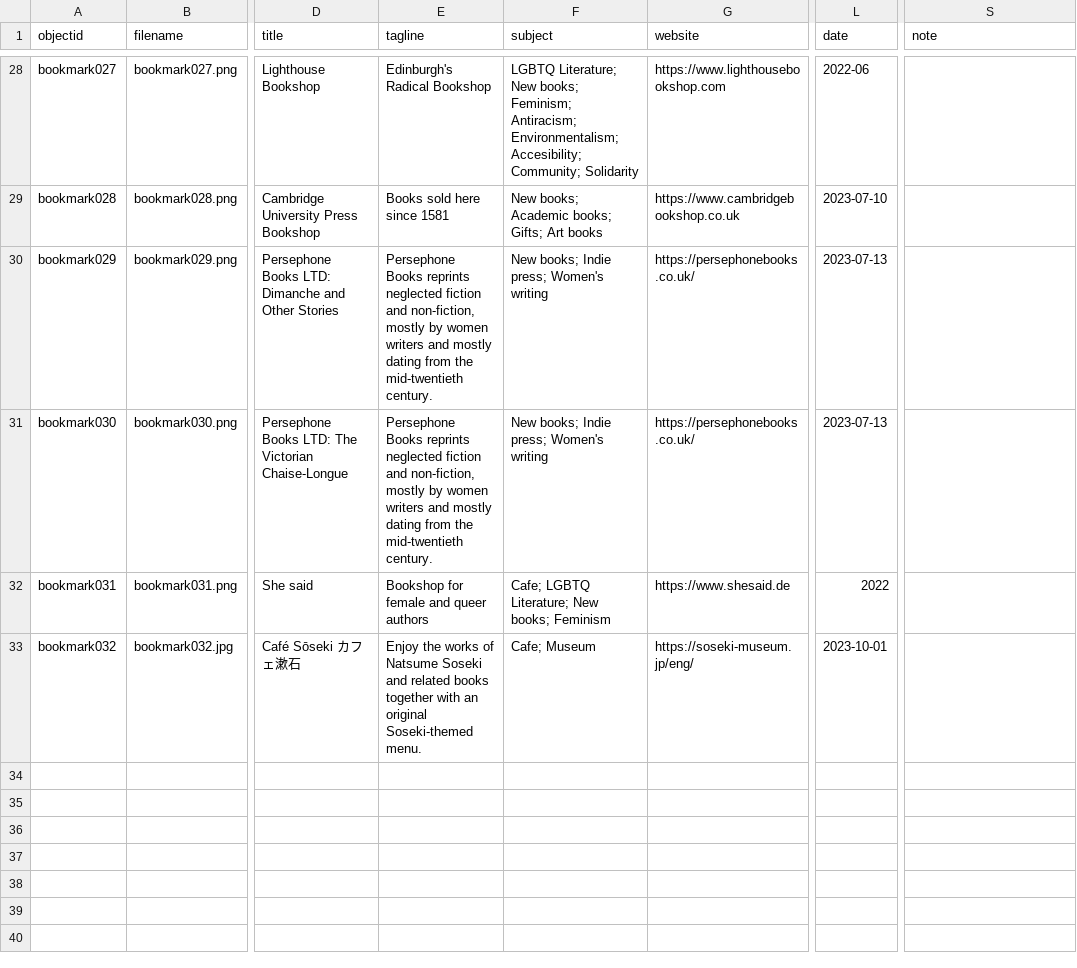
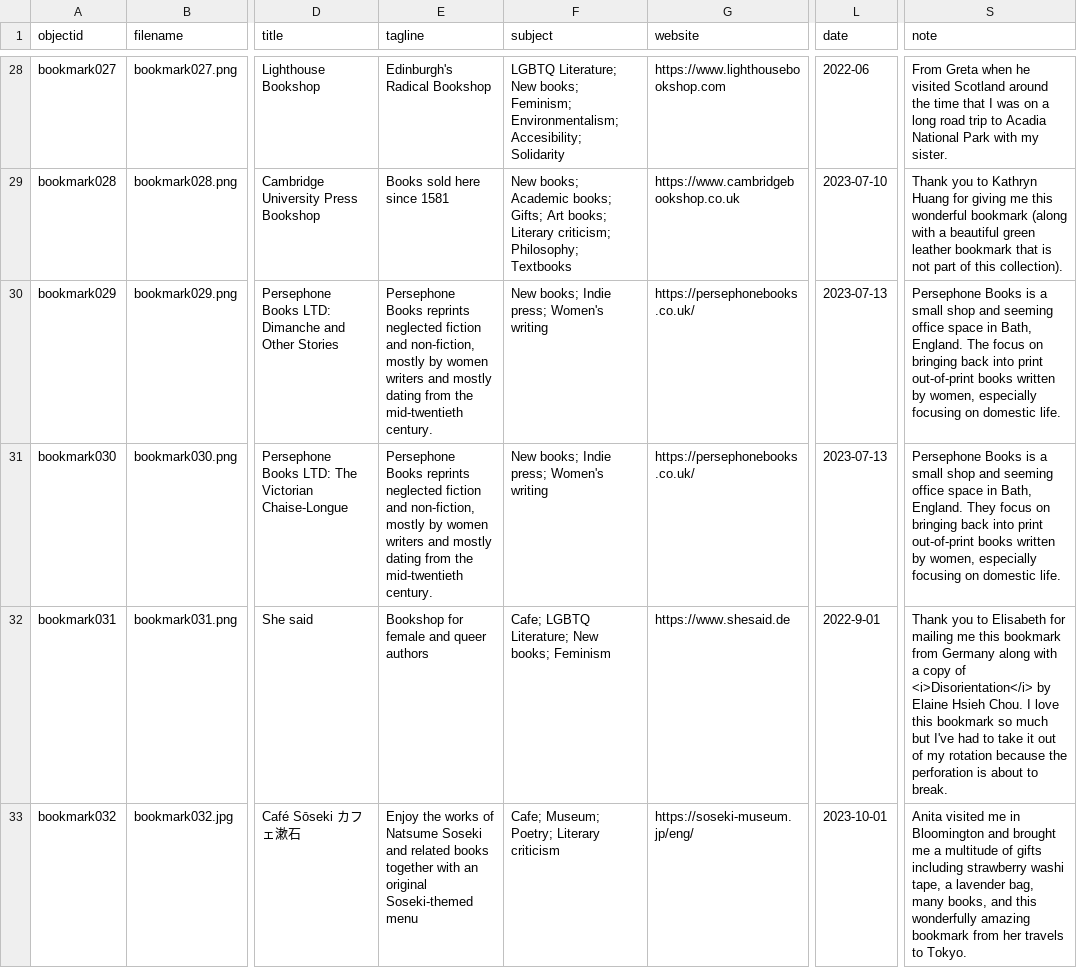
Before and after one commit to erinwalden/bookmarked, a CSV file: _data/bookmarkmetadata.csv, drawn as a sheet; only a part is shown, gaps mark what is left out; the diff covers the shown part only; the diff names each change by its address in the sheet, - before the commit and + after, or states it on an @@ line.

```diff
--- a/_data/bookmarkmetadata.csv
+++ b/_data/bookmarkmetadata.csv
-F28 (subject): …books; Feminism; Antiracism; Environmentalism; Accesibility; Community; Solidarity
+F28 (subject): …books; Feminism; Environmentalism; Accesibility; Solidarity
-S28 (note): (empty)
+S28 (note): From Greta when he visited Scotland around the time that I was on a long road trip to Acadia National Park with my sister.
-F29 (subject): …Gifts; Art books
+F29 (subject): …Gifts; Art books; Literary criticism; Philosophy; Textbooks
-S29 (note): (empty)
+S29 (note): Thank you to Kathryn Huang for giving me this wonderful bookmark (along with a beautiful green leather bookmark that is not part of this collection).
-S30 (note): (empty)
+S30 (note): Persephone Books is a small shop and seeming office space in Bath, England. The focus on bringing back into print out-of-print books written by women, especially focusing on domestic life.
-S31 (note): (empty)
+S31 (note): Persephone Books is a small shop and seeming office space in Bath, England. They focus on bringing back into print out-of-print books written by women, especially focusing on domestic life.
-L32 (date): 2022
+L32 (date): 2022-9-01
-S32 (note): (empty)
+S32 (note): Thank you to Elisabeth for mailing me this bookmark from Germany along with a copy of <i>Disorientation</i> by Elaine Hsieh Chou. I love this bookmark so much but I've had to take it out of my rotation because the perforation is about to break.
-E33 (tagline): …original Soseki-themed menu.
+E33 (tagline): …original Soseki-themed menu
-F33 (subject): Cafe; Museum
+F33 (subject): Cafe; Museum; Poetry; Literary criticism
-S33 (note): (empty)
+S33 (note): Anita visited me in Bloomington and brought me a multitude of gifts including strawberry washi tape, a lavender bag, many books, and this wonderfully amazing bookmark from her travels to Tokyo.
```
Also changed, not shown: 67 edited cells elsewhere in this file.
